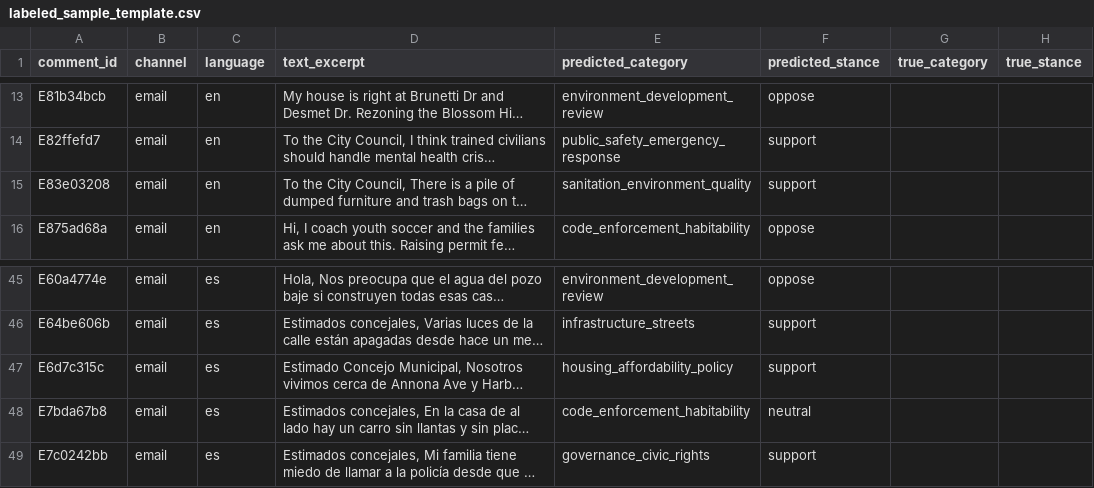
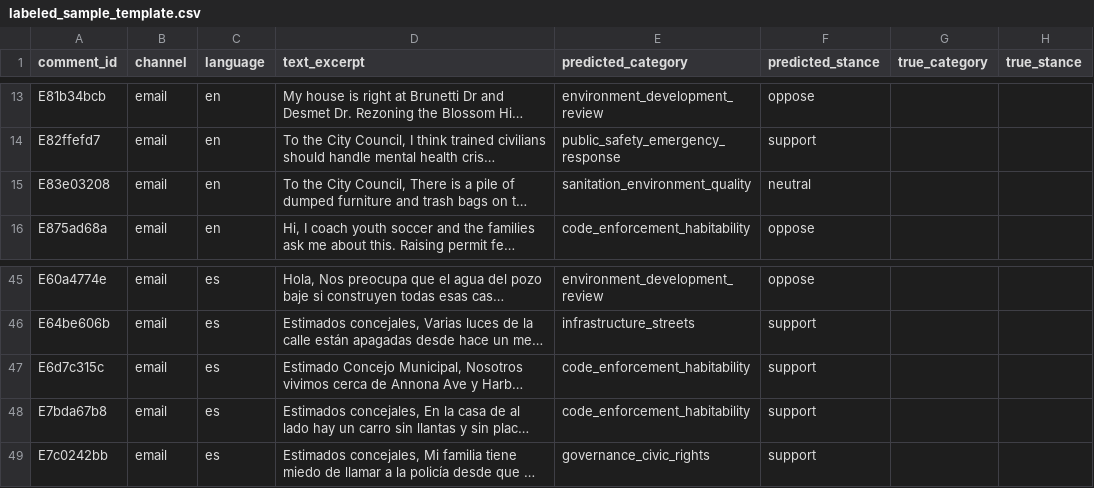
Before and after one commit to 33k0/CityLens, a CSV file: data/labeled_sample_template.csv, drawn as a sheet; only a part is shown, gaps mark what is left out; long unchanged cells end in …; the diff covers the shown part only; the diff names each change by its address in the sheet, - before the commit and + after, or states it on an @@ line.

Commit message:
Label every comment with IBM Bob
IBM Bob now labels all 1,299 letters and emails (section, subsection,
stance, exact evidence quote) and every 'asks for a specific fix' flag,
including the generated simulated emails. Downstream data rebuilt.

```diff
--- a/data/labeled_sample_template.csv
+++ b/data/labeled_sample_template.csv
-F15 (predicted_stance): support
+F15 (predicted_stance): neutral
-E47 (predicted_category): housing_affordability_policy
+E47 (predicted_category): code_enforcement_habitability
-F48 (predicted_stance): neutral
+F48 (predicted_stance): support
```
Also changed, not shown: 24 edited cells elsewhere in this file, public/data/tract_profiles.csv, 9 other files.
